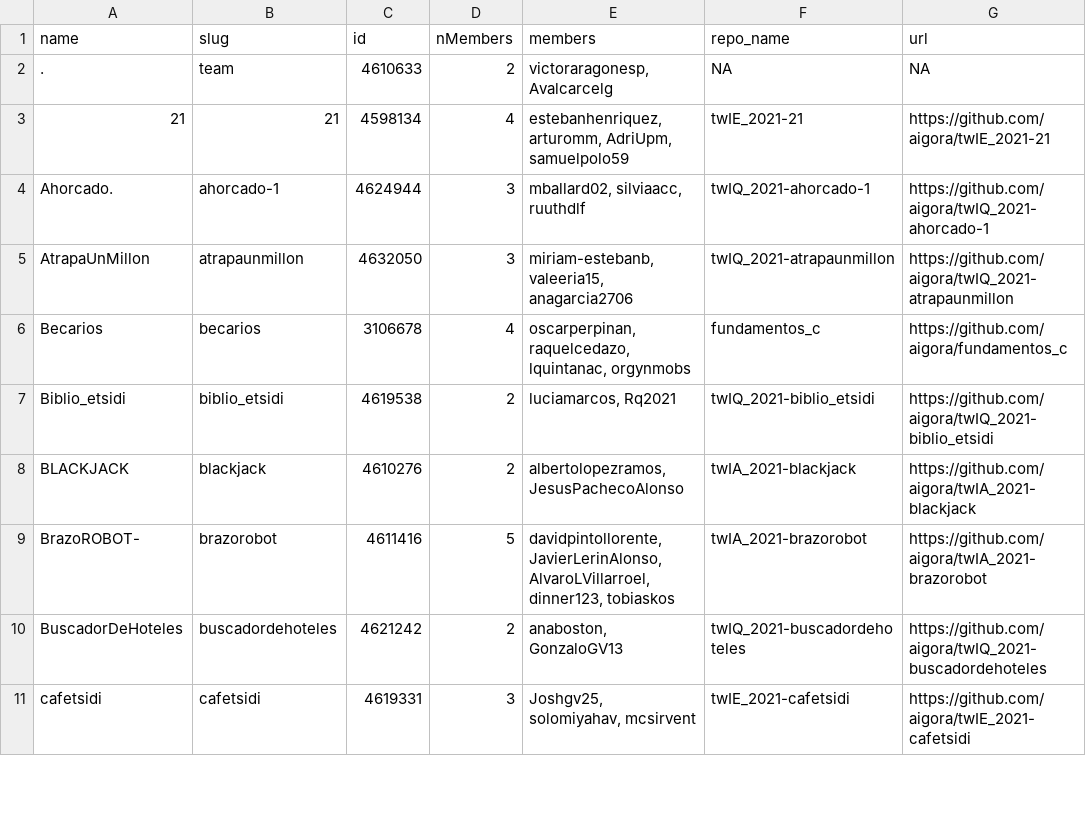
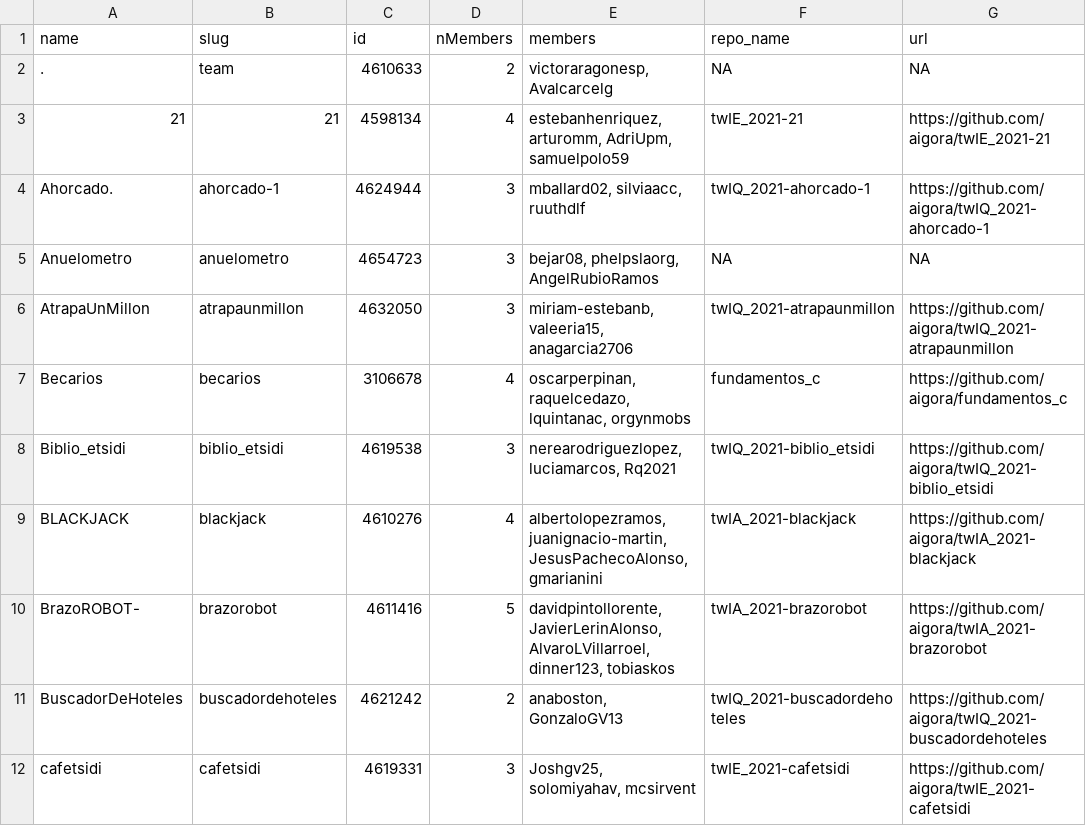
Before and after one commit to aigora/api, a CSV file: csv/reposByTeams.csv, drawn as a sheet; only a part is shown; the diff covers the shown part only.

```diff
--- a/csv/reposByTeams.csv
+++ b/csv/reposByTeams.csv
@@ -4,6 +4,7 @@
 "Ahorcado.";"ahorcado-1";4624944;3;"mballard02, silviaacc, ruuthdlf";"twIQ_2021-ahorcado-1";"https://github.com/aigora/twIQ_2021-ahorcado-1"
+"Anuelometro";"anuelometro";4654723;3;"bejar08, phelpslaorg, AngelRubioRamos";NA;NA
 "AtrapaUnMillon";"atrapaunmillon";4632050;3;"miriam-estebanb, valeeria15, anagarcia2706";"twIQ_2021-atrapaunmillon";"https://github.com/aigora/twIQ_2021-atrapaunmillon"
 "Becarios";"becarios";3106678;4;"oscarperpinan, raquelcedazo, lquintanac, orgynmobs";"fundamentos_c";"https://github.com/aigora/fundamentos_c"
-"Biblio_etsidi";"biblio_etsidi";4619538;2;"luciamarcos, Rq2021";"twIQ_2021-biblio_etsidi";"https://github.com/aigora/twIQ_2021-biblio_etsidi"
-"BLACKJACK";"blackjack";4610276;2;"albertolopezramos, JesusPachecoAlonso";"twIA_2021-blackjack";"https://github.com/aigora/twIA_2021-blackjack"
+"Biblio_etsidi";"biblio_etsidi";4619538;3;"nerearodriguezlopez, luciamarcos, Rq2021";"twIQ_2021-biblio_etsidi";"https://github.com/aigora/twIQ_2021-biblio_etsidi"
+"BLACKJACK";"blackjack";4610276;4;"albertolopezramos, juanignacio-martin, JesusPachecoAlonso, gmarianini";"twIA_2021-blackjack";"https://github.com/aigora/twIA_2021-blackjack"
 "BrazoROBOT-";"brazorobot";4611416;5;"davidpintollorente, JavierLerinAlonso, AlvaroLVillarroel, dinner123, tobiaskos";"twIA_2021-brazorobot";"https://github.com/aigora/twIA_2021-brazorobot"
```
Also changed, not shown: 2 added rows, 2 removed rows and 29 edited cells elsewhere in this file, csv/teams.csv, csv/twIA.csv, 43 other files.
